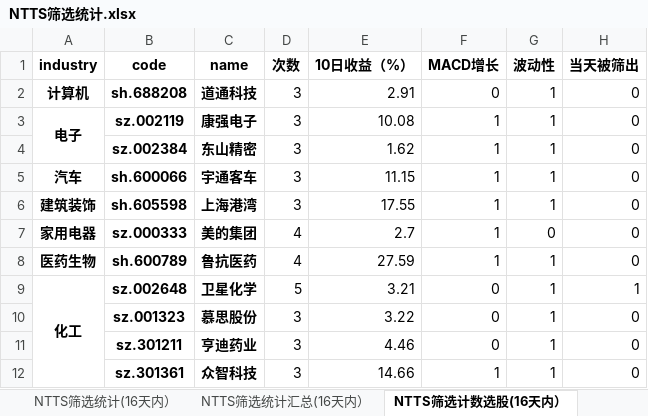
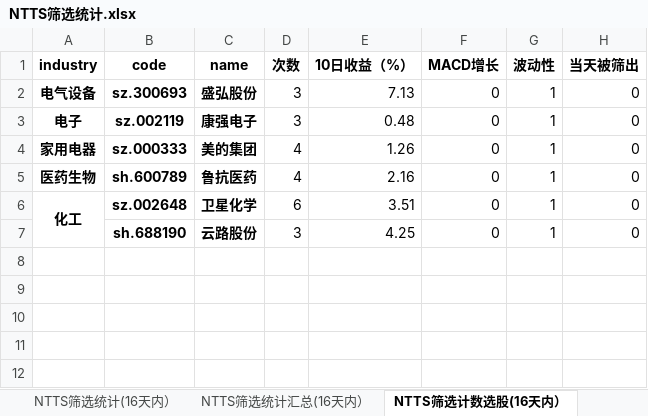
Before and after one commit to wusuaya/ever, an Excel workbook: NTTS筛选统计.xlsx, sheet NTTS筛选计数选股(16天内）, drawn as a sheet; values as stored, in another font and other column widths than the file's, no borders; removed rows and columns are numbered as before the commit, all else as after; the diff names each change by its address in the sheet, - before the commit and + after, or states it on an @@ line.

```diff
--- a/NTTS筛选统计.xlsx (sheet NTTS筛选计数选股(16天内）)
+++ b/NTTS筛选统计.xlsx (sheet NTTS筛选计数选股(16天内）)
-A2 (industry): 计算机
+A2 (industry): 电气设备
-B2 (code): sh.688208
+B2 (code): sz.300693
-C2 (name): 道通科技
+C2 (name): 盛弘股份
-E2 (10日收益（%）): 2.91
+E2 (10日收益（%）): 7.13
-A3:A4 merged
-E3 (10日收益（%）): 10.08
+E3 (10日收益（%）): 0.48
-F3 (MACD增长): 1
+F3 (MACD增长): 0
-row 4:  | sz.002384 | 东山精密 | 3 | 1.62 | 1 | 1 | 0
-row 5: 汽车 | sh.600066 | 宇通客车 | 3 | 11.15 | 1 | 1 | 0
-row 6: 建筑装饰 | sh.605598 | 上海港湾 | 3 | 17.55 | 1 | 1 | 0
-E4 (10日收益（%）): 2.7
+E4 (10日收益（%）): 1.26
-F4:F5 (MACD增长): 1
+F4:F5 (MACD增长): 0
-G4 (波动性): 0
+G4 (波动性): 1
-E5 (10日收益（%）): 27.59
+E5 (10日收益（%）): 2.16
-D6 (次数): 5
+D6 (次数): 6
-E6 (10日收益（%）): 3.21
+E6 (10日收益（%）): 3.51
-H6 (当天被筛出): 1
+H6 (当天被筛出): 0
-B7 (code): sz.001323
+B7 (code): sh.688190
-C7 (name): 慕思股份
+C7 (name): 云路股份
-E7 (10日收益（%）): 3.22
+E7 (10日收益（%）): 4.25
-row 11:  | sz.301211 | 亨迪药业 | 3 | 4.46 | 0 | 1 | 0
-row 12:  | sz.301361 | 众智科技 | 3 | 14.66 | 1 | 1 | 0
```
Also changed, not shown: sheet NTTS筛选统计(16天内）, sheet NTTS筛选统计汇总(16天内）, sheet 策略叠加统计（2025-01-10), sheet NTTS筛选行业统计(16天内）, other sheet tabs.
